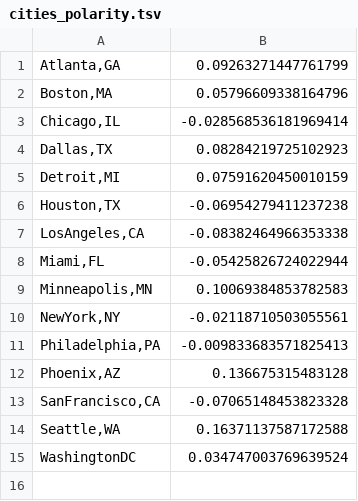
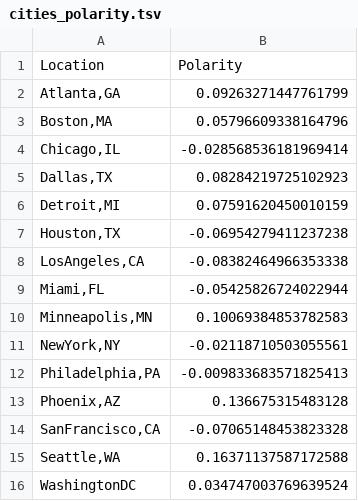
Before and after one commit to shishirkulkarni/happy-map, a TSV file: data/#tariffs/cities/cities_polarity.tsv, drawn as a sheet.

```diff
--- a/data/#tariffs/cities/cities_polarity.tsv
+++ b/data/#tariffs/cities/cities_polarity.tsv
@@ -1 +1,2 @@
+Location	Polarity
 Atlanta,GA	0.09263271447761799
```
Also changed, not shown: data/Disney World/cities/cities_polarity.tsv, data/Disney World/state/state_polarity.tsv, 11 other files.
